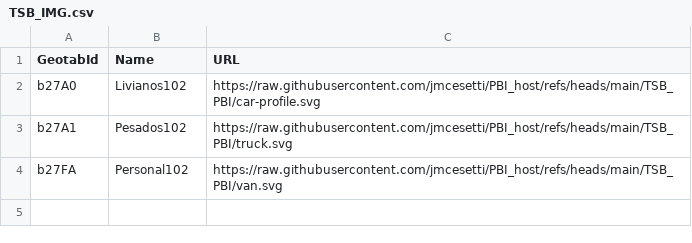
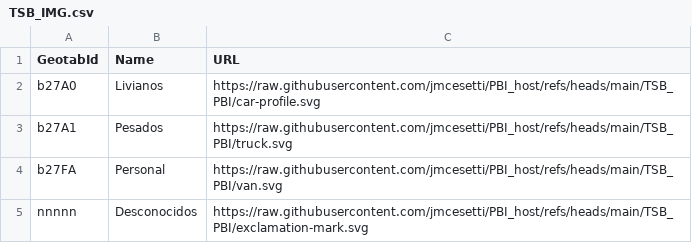
Before and after one commit to jmcesetti/PBI_host, a CSV file: TSB_PBI/TSB_IMG.csv, drawn as a sheet.

Commit message:
Update TSB_IMG.csv

```diff
--- a/TSB_PBI/TSB_IMG.csv
+++ b/TSB_PBI/TSB_IMG.csv
@@ -1,4 +1,5 @@
 GeotabId;Name;URL
-b27A0;Livianos102;https://raw.githubusercontent.com/jmcesetti/PBI_host/refs/heads/main/TSB_PBI/car-profile.svg
-b27A1;Pesados102;https://raw.githubusercontent.com/jmcesetti/PBI_host/refs/heads/main/TSB_PBI/truck.svg
-b27FA;Personal102;https://raw.githubusercontent.com/jmcesetti/PBI_host/refs/heads/main/TSB_PBI/van.svg
+b27A0;Livianos;https://raw.githubusercontent.com/jmcesetti/PBI_host/refs/heads/main/TSB_PBI/car-profile.svg
+b27A1;Pesados;https://raw.githubusercontent.com/jmcesetti/PBI_host/refs/heads/main/TSB_PBI/truck.svg
+b27FA;Personal;https://raw.githubusercontent.com/jmcesetti/PBI_host/refs/heads/main/TSB_PBI/van.svg
+nnnnn;Desconocidos;https://raw.githubusercontent.com/jmcesetti/PBI_host/refs/heads/main/TSB_PBI/exclamation-mark.svg
```
